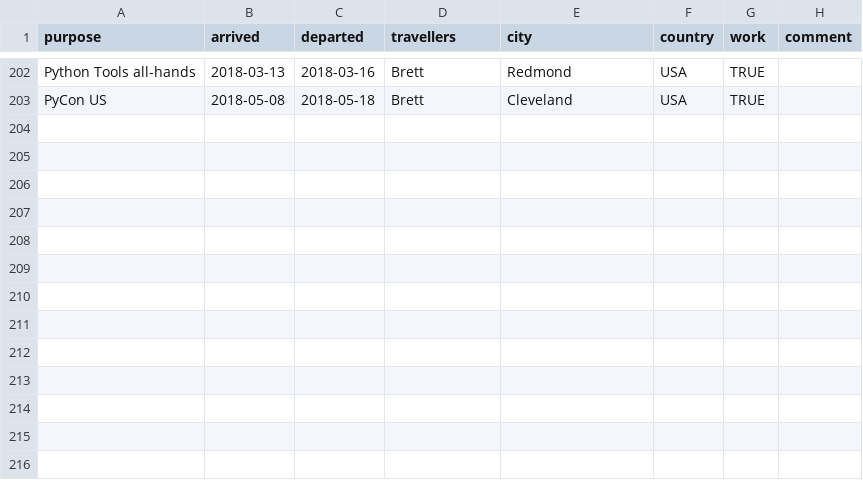
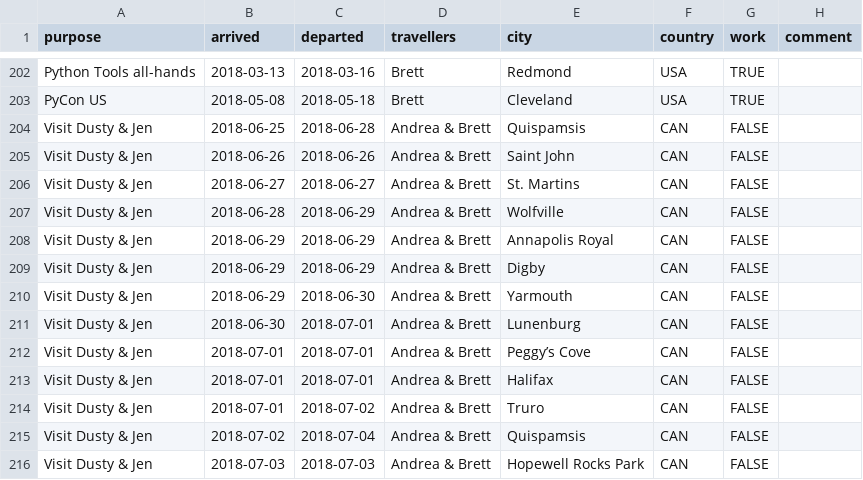
Before and after one commit to amcinnes87/travelbrag, a CSV file: travelogue.csv, drawn as a sheet; only a part is shown, gaps mark what is left out.

```diff
--- a/travelogue.csv
+++ b/travelogue.csv
@@ -203 +203,14 @@ Python Tools all-hands,2018-03-13,2018-03-16,Brett,Redmond,USA,TRUE,
 PyCon US,2018-05-08,2018-05-18,Brett,Cleveland,USA,TRUE,
+Visit Dusty & Jen,2018-06-25,2018-06-28,Andrea & Brett,Quispamsis,CAN,FALSE,
+Visit Dusty & Jen,2018-06-26,2018-06-26,Andrea & Brett,Saint John,CAN,FALSE,
+Visit Dusty & Jen,2018-06-27,2018-06-27,Andrea & Brett,St. Martins,CAN,FALSE,
+Visit Dusty & Jen,2018-06-28,2018-06-29,Andrea & Brett,Wolfville,CAN,FALSE,
+Visit Dusty & Jen,2018-06-29,2018-06-29,Andrea & Brett,Annapolis Royal,CAN,FALSE,
+Visit Dusty & Jen,2018-06-29,2018-06-29,Andrea & Brett,Digby,CAN,FALSE,
+Visit Dusty & Jen,2018-06-29,2018-06-30,Andrea & Brett,Yarmouth,CAN,FALSE,
+Visit Dusty & Jen,2018-06-30,2018-07-01,Andrea & Brett,Lunenburg,CAN,FALSE,
+Visit Dusty & Jen,2018-07-01,2018-07-01,Andrea & Brett,Peggy’s Cove,CAN,FALSE,
+Visit Dusty & Jen,2018-07-01,2018-07-01,Andrea & Brett,Halifax,CAN,FALSE,
+Visit Dusty & Jen,2018-07-01,2018-07-02,Andrea & Brett,Truro,CAN,FALSE,
+Visit Dusty & Jen,2018-07-02,2018-07-04,Andrea & Brett,Quispamsis,CAN,FALSE,
+Visit Dusty & Jen,2018-07-03,2018-07-03,Andrea & Brett,Hopewell Rocks Park,CAN,FALSE,
```
Also changed, not shown: cities.csv, 2 other files.
